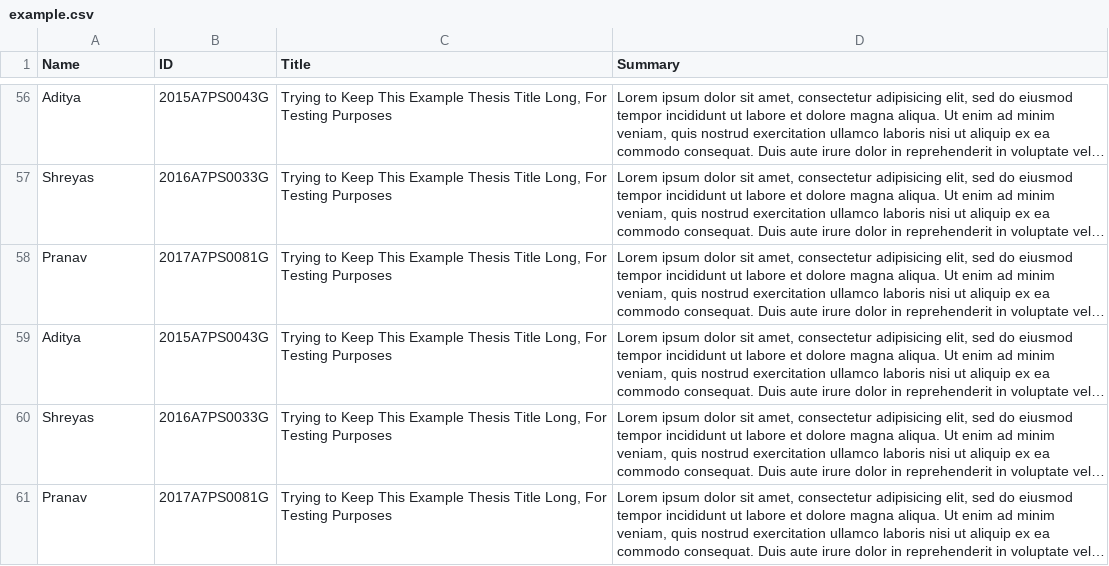
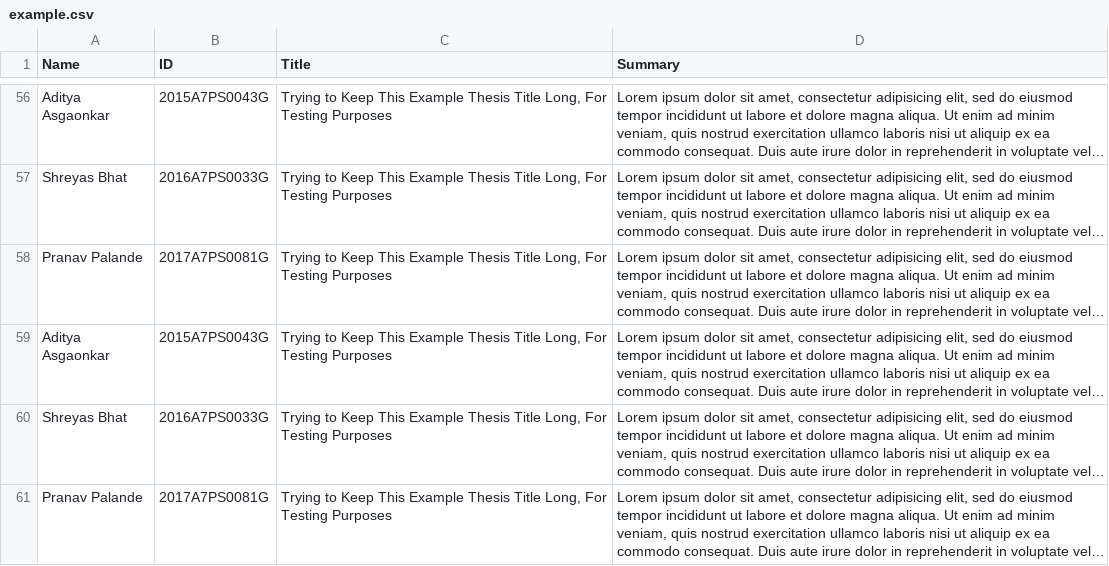
Before and after one commit to adiasg/BITS-Library, a CSV file: bits_library/data/example.csv, drawn as a sheet; only a part is shown, gaps mark what is left out; long unchanged cells end in …; the diff covers the shown part only; the diff names each change by its address in the sheet, - before the commit and + after, or states it on an @@ line.

```diff
--- a/bits_library/data/example.csv
+++ b/bits_library/data/example.csv
-A56 (Name): Aditya
+A56 (Name): Aditya Asgaonkar
-A57 (Name): Shreyas
+A57 (Name): Shreyas Bhat
-A58 (Name): Pranav
+A58 (Name): Pranav Palande
-A59 (Name): Aditya
+A59 (Name): Aditya Asgaonkar
-A60 (Name): Shreyas
+A60 (Name): Shreyas Bhat
-A61 (Name): Pranav
+A61 (Name): Pranav Palande
```
Also changed, not shown: 54 edited cells elsewhere in this file, 5 other files.
